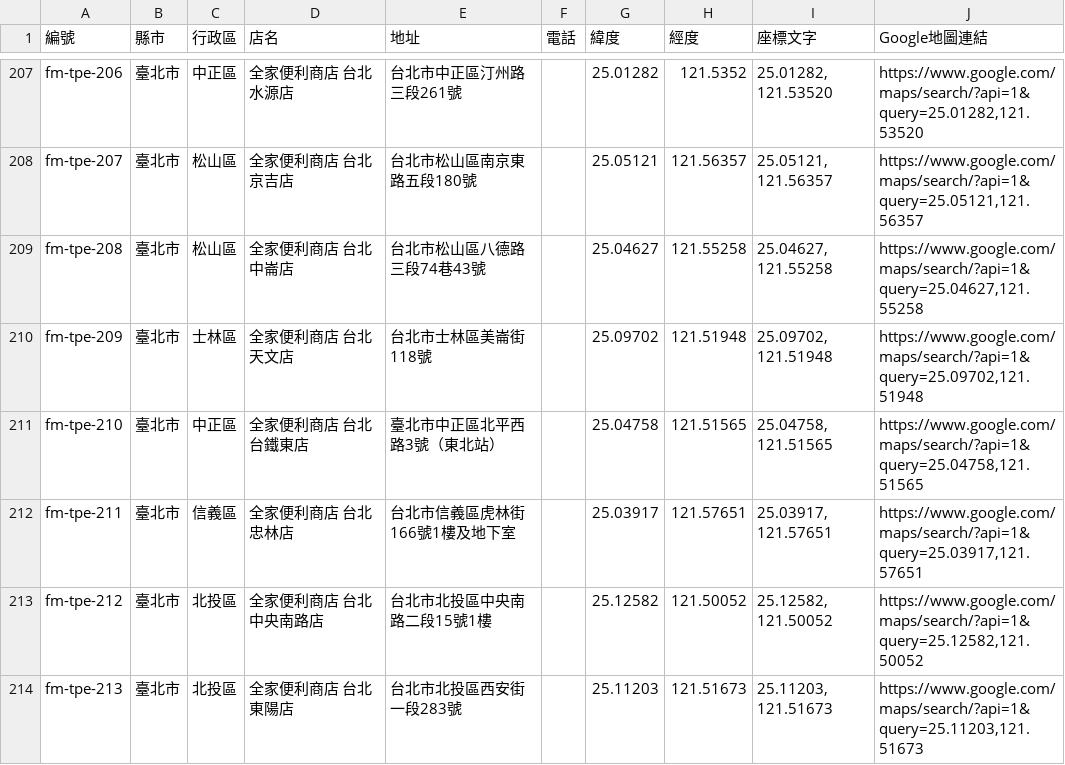
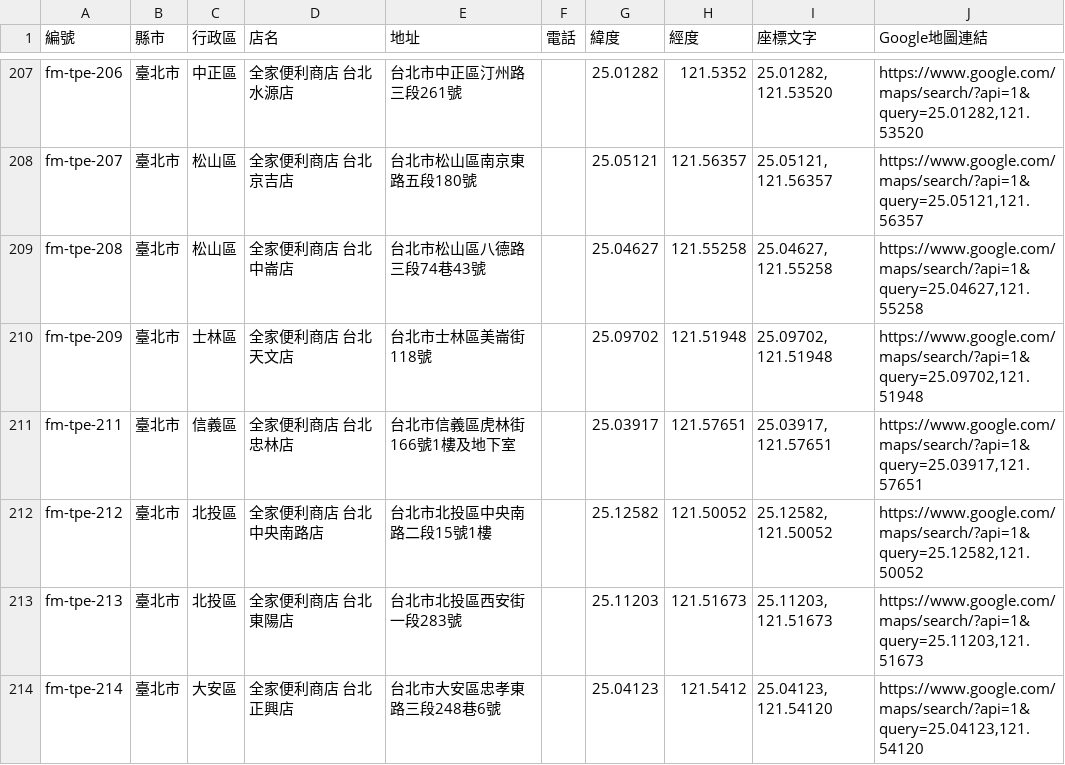
Before and after one commit to kairosvector/kairosvector.github.io, a CSV file: app/public/events/fm-taipei-stores.csv, drawn as a sheet; only a part is shown, gaps mark what is left out; the shorter side is filled out with more unchanged rows; the diff names each change by its address in the sheet, - before the commit and + after, or states it on an @@ line.

Commit message:
fix(fm): remove unlocatable store 台鐵東店 (fm-tpe-210) from stores and top1 route

```diff
--- a/app/public/events/fm-taipei-stores.csv
+++ b/app/public/events/fm-taipei-stores.csv
-row 211: fm-tpe-210 | 臺北市 | 中正區 | 全家便利商店 台北台鐵東店 | 臺北市中正區北平西路3號（東北站） |  | 25.04758 | 121.51565 | 25.04758, 121.51565 | https://www.google.com/maps/search/?api=1&query=25.04758,121.51565
```
Also changed, not shown: tools/data/familymart/fm-taipei.csv, 9 other files.
